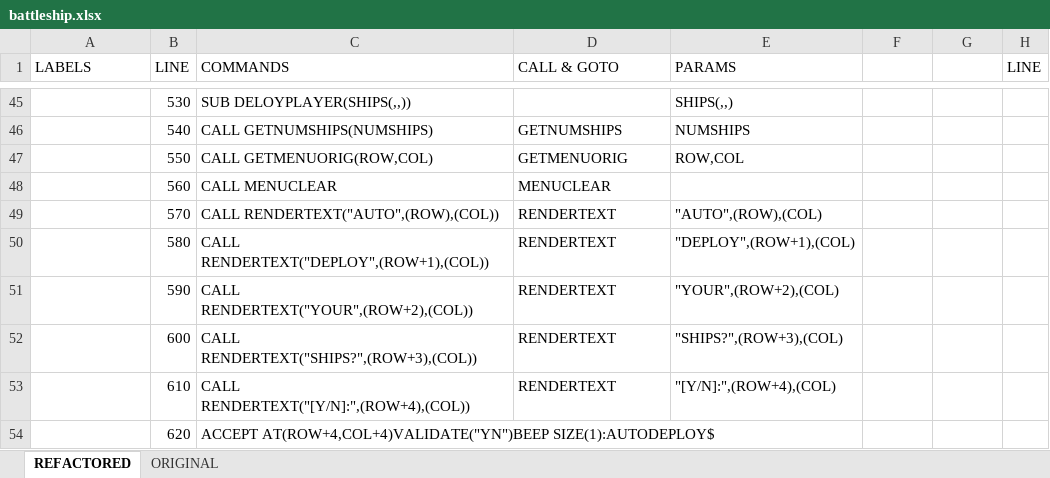
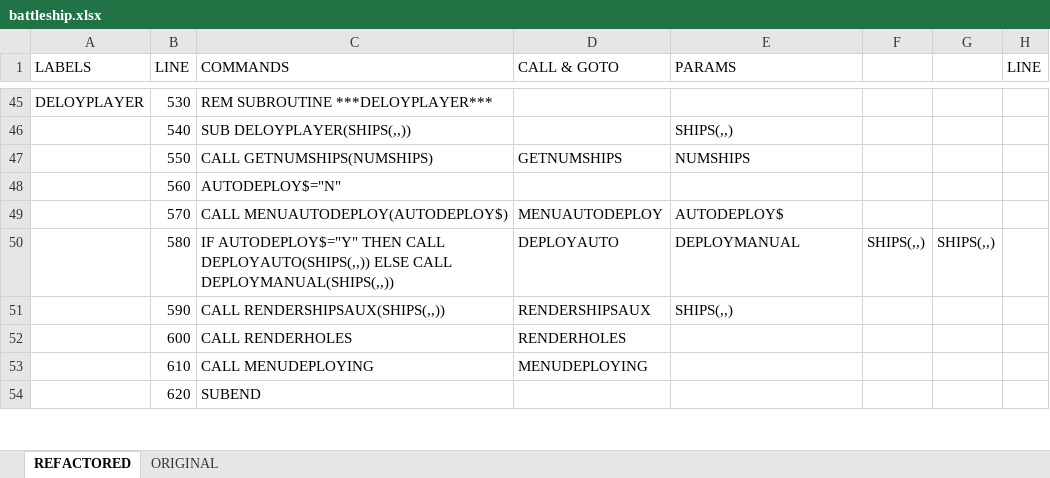
Before and after one commit to seanwo/ti994a, an Excel workbook: battleship.xlsx, sheet REFACTORED, drawn as a sheet; only a part is shown, gaps mark what is left out; values as stored, in another font and other column widths than the file's, no cell formats; the diff covers the shown part only; the diff names each change by its address in the sheet, - before the commit and + after, or states it on an @@ line.

```diff
--- a/battleship.xlsx (sheet REFACTORED)
+++ b/battleship.xlsx (sheet REFACTORED)
-A45 (LABELS): (empty)
+A45 (LABELS): DELOYPLAYER
-C45 (COMMANDS): SUB DELOYPLAYER(SHIPS(,,))
+C45 (COMMANDS): REM SUBROUTINE ***DELOYPLAYER***
-E45 (PARAMS): SHIPS(,,)
+E45 (PARAMS): (empty)
-C46 (COMMANDS): CALL GETNUMSHIPS(NUMSHIPS)
+C46 (COMMANDS): SUB DELOYPLAYER(SHIPS(,,))
-D46 (CALL & GOTO): GETNUMSHIPS
+D46 (CALL & GOTO): (empty)
-E46 (PARAMS): NUMSHIPS
+E46 (PARAMS): SHIPS(,,)
-C47 (COMMANDS): CALL GETMENUORIG(ROW,COL)
+C47 (COMMANDS): CALL GETNUMSHIPS(NUMSHIPS)
-D47 (CALL & GOTO): GETMENUORIG
+D47 (CALL & GOTO): GETNUMSHIPS
-E47 (PARAMS): ROW,COL
+E47 (PARAMS): NUMSHIPS
-C48 (COMMANDS): CALL MENUCLEAR
+C48 (COMMANDS): AUTODEPLOY$="N"
-D48 (CALL & GOTO): MENUCLEAR
+D48 (CALL & GOTO): (empty)
-C49 (COMMANDS): CALL RENDERTEXT("AUTO",(ROW),(COL))
+C49 (COMMANDS): CALL MENUAUTODEPLOY(AUTODEPLOY$)
-D49 (CALL & GOTO): RENDERTEXT
+D49 (CALL & GOTO): MENUAUTODEPLOY
-E49 (PARAMS): "AUTO",(ROW),(COL)
+E49 (PARAMS): AUTODEPLOY$
-C50 (COMMANDS): CALL RENDERTEXT("DEPLOY",(ROW+1),(COL))
+C50 (COMMANDS): IF AUTODEPLOY$="Y" THEN CALL DEPLOYAUTO(SHIPS(,,)) ELSE CALL DEPLOYMANUAL(SHIPS(,,))
-D50 (CALL & GOTO): RENDERTEXT
+D50 (CALL & GOTO): DEPLOYAUTO
-E50 (PARAMS): "DEPLOY",(ROW+1),(COL)
+E50 (PARAMS): DEPLOYMANUAL
-F50: (empty)
+F50: SHIPS(,,)
-G50: (empty)
+G50: SHIPS(,,)
-C51 (COMMANDS): CALL RENDERTEXT("YOUR",(ROW+2),(COL))
+C51 (COMMANDS): CALL RENDERSHIPSAUX(SHIPS(,,))
-D51 (CALL & GOTO): RENDERTEXT
+D51 (CALL & GOTO): RENDERSHIPSAUX
-E51 (PARAMS): "YOUR",(ROW+2),(COL)
+E51 (PARAMS): SHIPS(,,)
-C52 (COMMANDS): CALL RENDERTEXT("SHIPS?",(ROW+3),(COL))
+C52 (COMMANDS): CALL RENDERHOLES
-D52 (CALL & GOTO): RENDERTEXT
+D52 (CALL & GOTO): RENDERHOLES
-E52 (PARAMS): "SHIPS?",(ROW+3),(COL)
+E52 (PARAMS): (empty)
-C53 (COMMANDS): CALL RENDERTEXT("[Y/N]:",(ROW+4),(COL))
+C53 (COMMANDS): CALL MENUDEPLOYING
-D53 (CALL & GOTO): RENDERTEXT
+D53 (CALL & GOTO): MENUDEPLOYING
-E53 (PARAMS): "[Y/N]:",(ROW+4),(COL)
+E53 (PARAMS): (empty)
-C54 (COMMANDS): ACCEPT AT(ROW+4,COL+4)VALIDATE("YN")BEEP SIZE(1):AUTODEPLOY$
+C54 (COMMANDS): SUBEND
```
Also changed, not shown: 45 added rows and 1045 edited cells elsewhere in this sheet, cell formats, formulas that keep their value, 1 other file.
